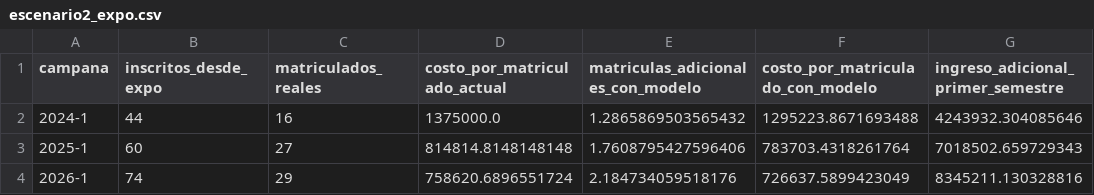
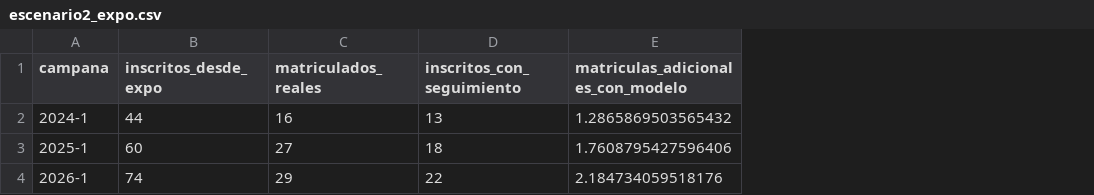
Before and after one commit to xyosho/Proyecto-Homologacion-ML, a CSV file: sprints/sprint_5_validacion_impacto/resultados/escenario2_expo.csv, drawn as a sheet; only a part is shown; removed rows and columns are numbered as before the commit, all else as after; the diff names each change by its address in the sheet, - before the commit and + after, or states it on an @@ line.

Commit message:
Sprint 5 sin costos inventados (solo matrículas extra e ingreso) y cuadernos que leen de GitHub sin clave

```diff
--- a/sprints/sprint_5_validacion_impacto/resultados/escenario2_expo.csv
+++ b/sprints/sprint_5_validacion_impacto/resultados/escenario2_expo.csv
-column D (costo_por_matriculado_actual), rows 2-4: 1375000.0 | 814814.8148148148 | 758620.6896551724
+column D (inscritos_con_seguimiento), rows 2-4: 13 | 18 | 22
-column F (costo_por_matriculado_con_modelo), rows 2-4: 1295223.8671693488 | 783703.4318261764 | 726637.5899423049
-column G, rows 1-4: ingreso_adicional_primer_semestre | 4243932.304085646 | 7018502.659729343 | 8345211.130328816
```
Also changed, not shown: sprints/sprint_5_validacion_impacto/resultados/escenario1_seguimiento.csv, sprints/sprint_5_validacion_impacto/resultados/escenario1_sensibilidad.csv, 14 other files.
